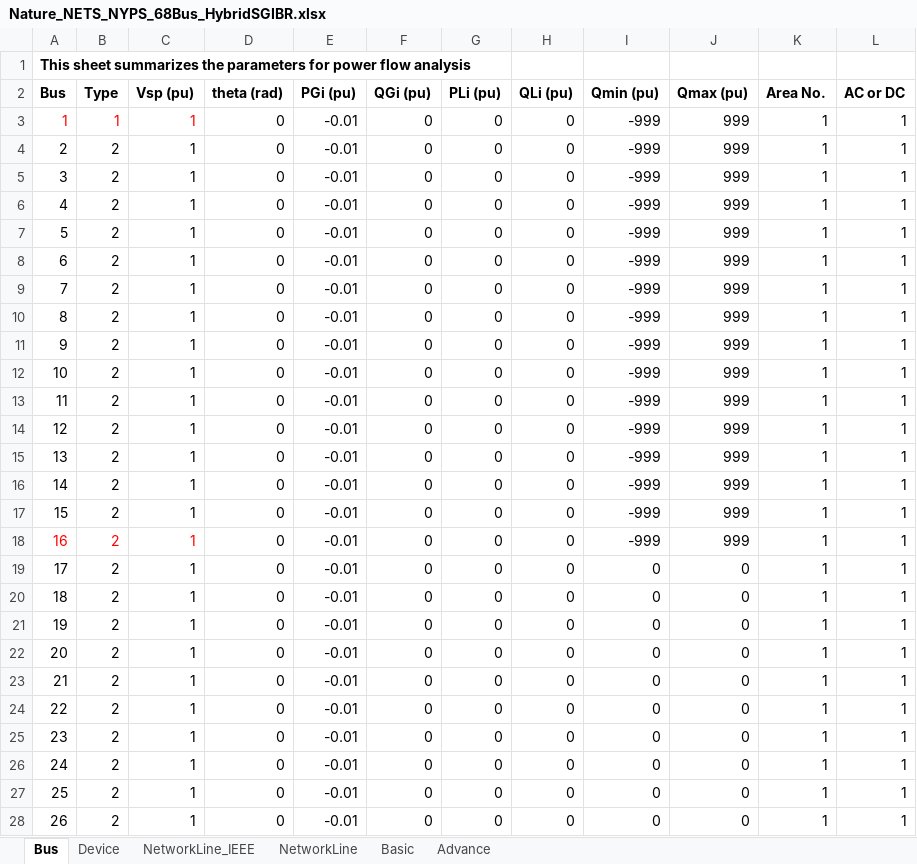
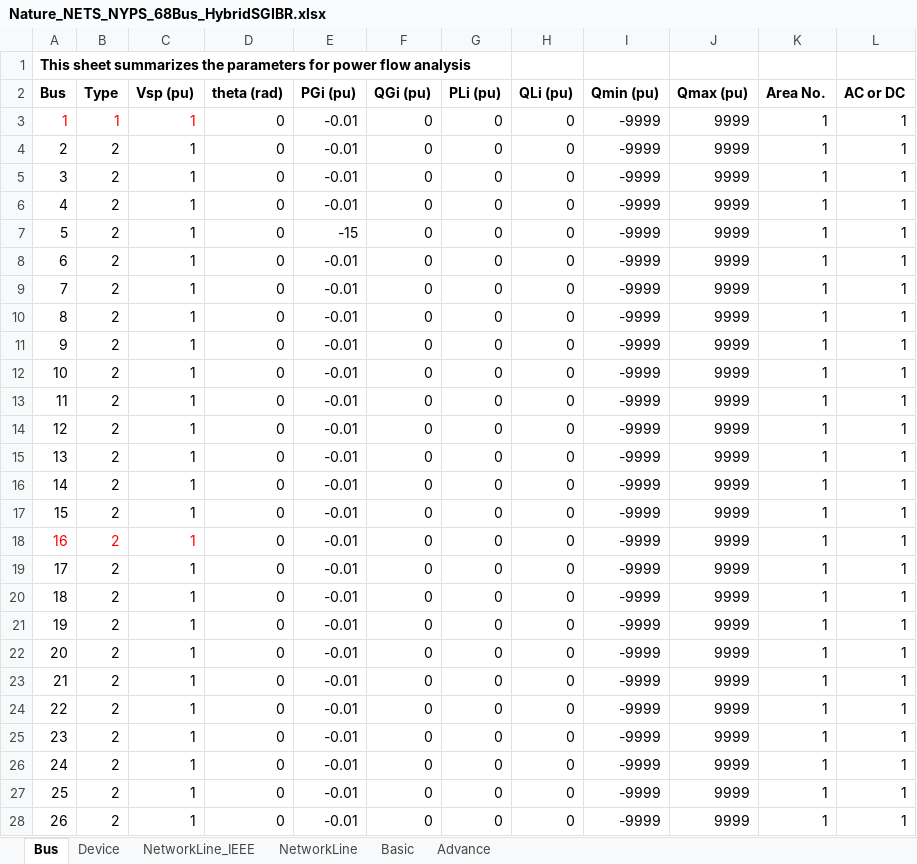
Before and after one commit to yt-li/Power-Communication-Isomorphism, an Excel workbook: Nature_NETS_NYPS_68Bus_HybridSGIBR.xlsx, sheet Bus, drawn as a sheet; only a part is shown; values as stored, in another font and other column widths than the file's, no borders; the diff covers the shown part only; the diff names each change by its address in the sheet, - before the commit and + after, or states it on an @@ line.

```diff
--- a/Nature_NETS_NYPS_68Bus_HybridSGIBR.xlsx (sheet Bus)
+++ b/Nature_NETS_NYPS_68Bus_HybridSGIBR.xlsx (sheet Bus)
-I3:I18 (Qmin (pu)): -999
+I3:I18 (Qmin (pu)): -9999
-J3:J18 (Qmax (pu)): 999
+J3:J18 (Qmax (pu)): 9999
-E7 (PGi (pu)): -0.01
+E7 (PGi (pu)): -15
-I19:I28 (Qmin (pu)): 0
+I19:I28 (Qmin (pu)): -9999
-J19:J28 (Qmax (pu)): 0
+J19:J28 (Qmax (pu)): 9999
```
Also changed, not shown: 84 edited cells elsewhere in this sheet, sheet NetworkLine_IEEE, sheet Device, sheet Basic, 4ApparatusModel.xlsx, 15 other files.
